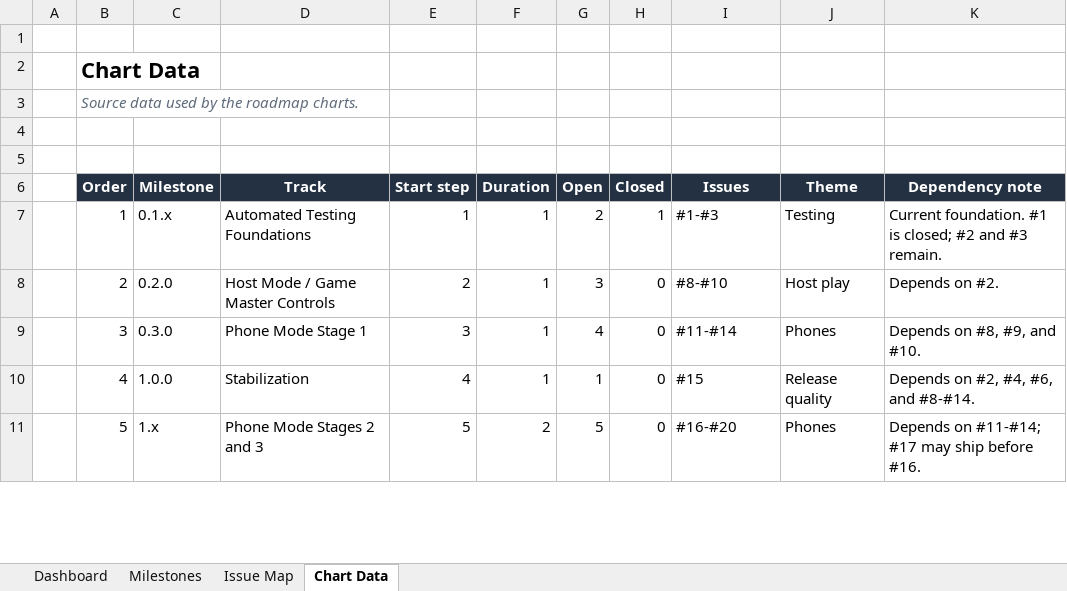
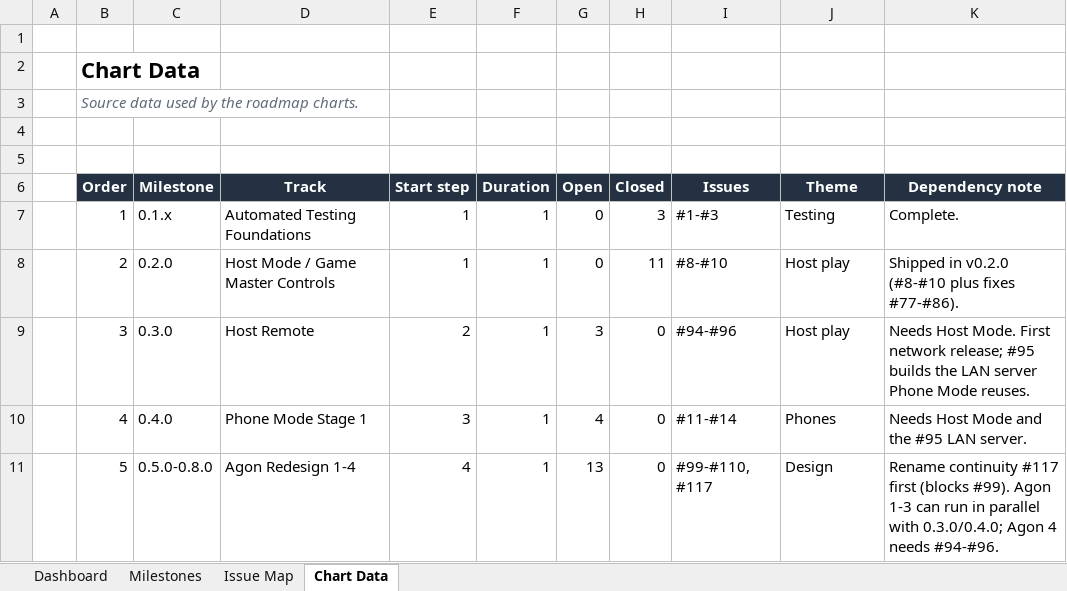
Before and after one commit to mkunze8187-cmd/bible-challenge, an Excel workbook: outputs/roadmap-visual/bible-challenge-roadmap.xlsx, sheet Chart Data, drawn as a sheet; only a part is shown; values as stored, in another font and other column widths than the file's, no borders; the diff covers the shown part only; the diff names each change by its address in the sheet, - before the commit and + after, or states it on an @@ line.

```diff
--- a/outputs/roadmap-visual/bible-challenge-roadmap.xlsx (sheet Chart Data)
+++ b/outputs/roadmap-visual/bible-challenge-roadmap.xlsx (sheet Chart Data)
-G7 (Open): 2
+G7 (Open): 0
-H7 (Closed): 1
+H7 (Closed): 3
-K7 (Dependency note): Current foundation. #1 is closed; #2 and #3 remain.
+K7 (Dependency note): Complete.
-E8 (Start step): 2
+E8 (Start step): 1
-G8 (Open): 3
+G8 (Open): 0
-H8 (Closed): 0
+H8 (Closed): 11
-K8 (Dependency note): Depends on #2.
+K8 (Dependency note): Shipped in v0.2.0 (#8-#10 plus fixes #77-#86).
-D9 (Track): Phone Mode Stage 1
+D9 (Track): Host Remote
-E9 (Start step): 3
+E9 (Start step): 2
-G9 (Open): 4
+G9 (Open): 3
-I9 (Issues): #11-#14
+I9 (Issues): #94-#96
-J9 (Theme): Phones
+J9 (Theme): Host play
-K9 (Dependency note): Depends on #8, #9, and #10.
+K9 (Dependency note): Needs Host Mode. First network release; #95 builds the LAN server Phone Mode reuses.
-C10 (Milestone): 1.0.0
+C10 (Milestone): 0.4.0
-D10 (Track): Stabilization
+D10 (Track): Phone Mode Stage 1
-E10 (Start step): 4
+E10 (Start step): 3
-G10 (Open): 1
+G10 (Open): 4
-I10 (Issues): #15
+I10 (Issues): #11-#14
-J10 (Theme): Release quality
+J10 (Theme): Phones
-K10 (Dependency note): Depends on #2, #4, #6, and #8-#14.
+K10 (Dependency note): Needs Host Mode and the #95 LAN server.
-C11 (Milestone): 1.x
+C11 (Milestone): 0.5.0-0.8.0
-D11 (Track): Phone Mode Stages 2 and 3
+D11 (Track): Agon Redesign 1-4
-E11 (Start step): 5
+E11 (Start step): 4
-F11 (Duration): 2
+F11 (Duration): 1
-G11 (Open): 5
+G11 (Open): 13
-I11 (Issues): #16-#20
+I11 (Issues): #99-#110, #117
-J11 (Theme): Phones
+J11 (Theme): Design
-K11 (Dependency note): Depends on #11-#14; #17 may ship before #16.
+K11 (Dependency note): Rename continuity #117 first (blocks #99). Agon 1-3 can run in parallel with 0.3.0/0.4.0; Agon 4 needs #94-#96.
```
Also changed, not shown: 3 added rows and 30 edited cells elsewhere in this sheet, sheet Dashboard, sheet Issue Map, sheet Milestones, charts or pictures, 6 other files.
